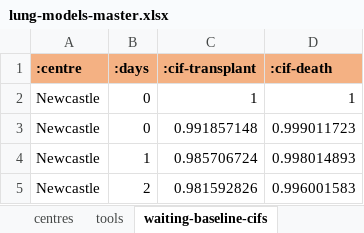
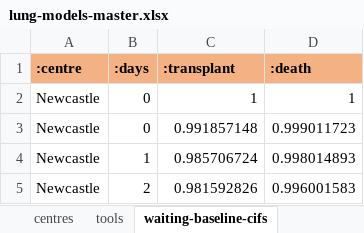
Before and after one commit to WintonCentre/kcp, an Excel workbook: resources/lung-models-master.xlsx, sheet waiting-baseline-cifs, drawn as a sheet; only a part is shown; values as stored, in another font and other column widths than the file's, no borders; the diff names each change by its address in the sheet, - before the commit and + after, or states it on an @@ line.

```diff
--- a/resources/lung-models-master.xlsx (sheet waiting-baseline-cifs)
+++ b/resources/lung-models-master.xlsx (sheet waiting-baseline-cifs)
-C1: :cif-transplant
+C1: :transplant
-D1: :cif-death
+D1: :death
```
Also changed, not shown: other sheet tabs, 9 other files.
